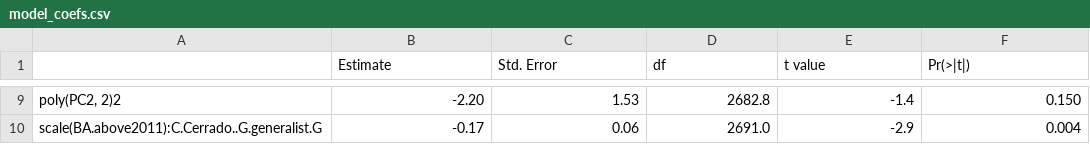
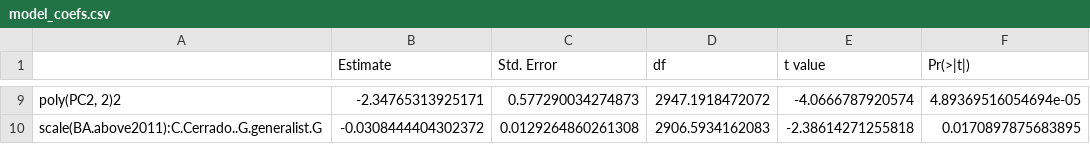
Before and after one commit to flakesw/Assis-tree-growth, a CSV file: model outputs/model_coefs.csv, drawn as a sheet; only a part is shown, gaps mark what is left out; the diff covers the shown part only; the diff names each change by its address in the sheet, - before the commit and + after, or states it on an @@ line.

```diff
--- a/model outputs/model_coefs.csv
+++ b/model outputs/model_coefs.csv
-B9 (Estimate): -2.20
+B9 (Estimate): -2.34765313925171
-C9 (Std. Error): 1.53
+C9 (Std. Error): 0.577290034274873
-D9 (df): 2682.8
+D9 (df): 2947.1918472072
-E9 (t value): -1.4
+E9 (t value): -4.0666787920574
-F9 (Pr(>|t|)): 0.150
+F9 (Pr(>|t|)): 4.89369516054694e-05
-B10 (Estimate): -0.17
+B10 (Estimate): -0.0308444404302372
-C10 (Std. Error): 0.06
+C10 (Std. Error): 0.0129264860261308
-D10 (df): 2691.0
+D10 (df): 2906.5934162083
-E10 (t value): -2.9
+E10 (t value): -2.38614271255818
-F10 (Pr(>|t|)): 0.004
+F10 (Pr(>|t|)): 0.0170897875683895
```
Also changed, not shown: 1 added row, 1 removed row and 30 edited cells elsewhere in this file, Giselda_data_per_tree_sf_edit.csv, model outputs/model_table.csv, 17 other files.
